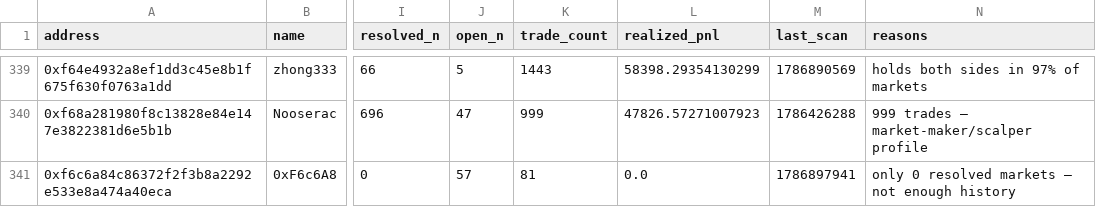
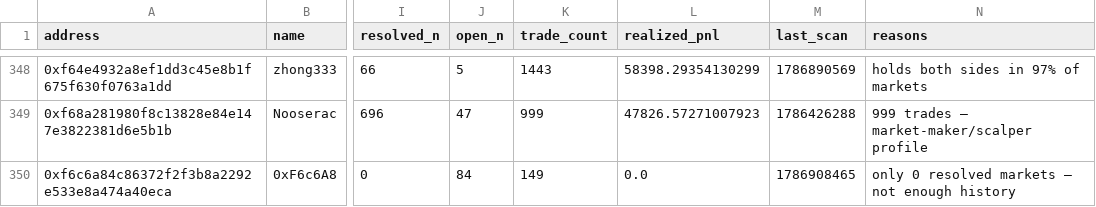
Before and after one commit to sophie-nguyenthuthuy/polycopy, a CSV file: data/wallets.csv, drawn as a sheet; only a part is shown, gaps mark what is left out; addresses are those after the commit; the diff covers the shown part only; the diff names each change by its address in the sheet, - before the commit and + after, or states it on an @@ line.

```diff
--- a/data/wallets.csv
+++ b/data/wallets.csv
-J350 (open_n): 57
+J350 (open_n): 84
-K350 (trade_count): 81
+K350 (trade_count): 149
-M350 (last_scan): 1786897941
+M350 (last_scan): 1786908465
```
Also changed, not shown: 9 added rows and 11 edited cells elsewhere in this file, data/fills.csv, data/qualified_trades.csv, 2 other files.
